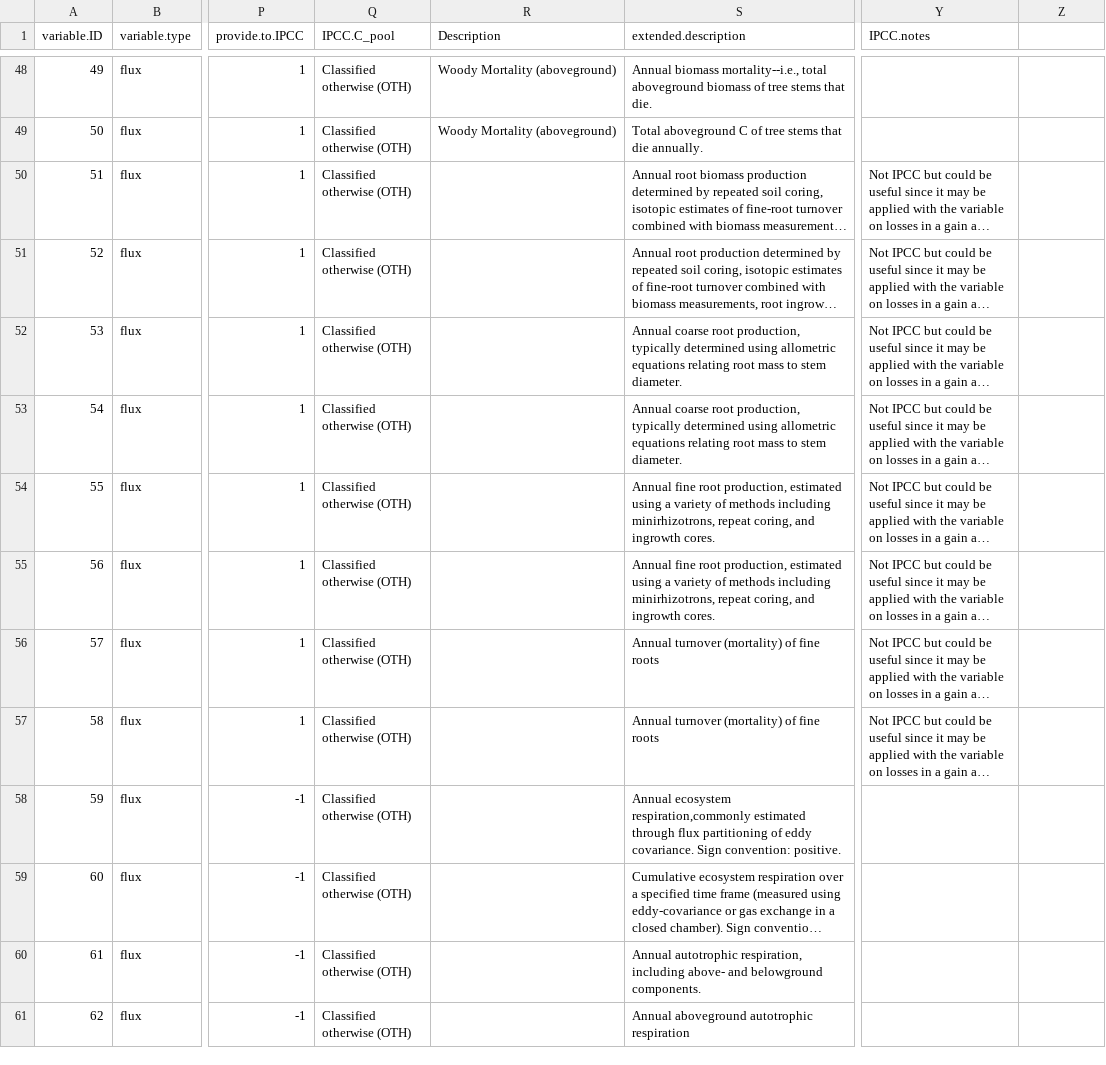
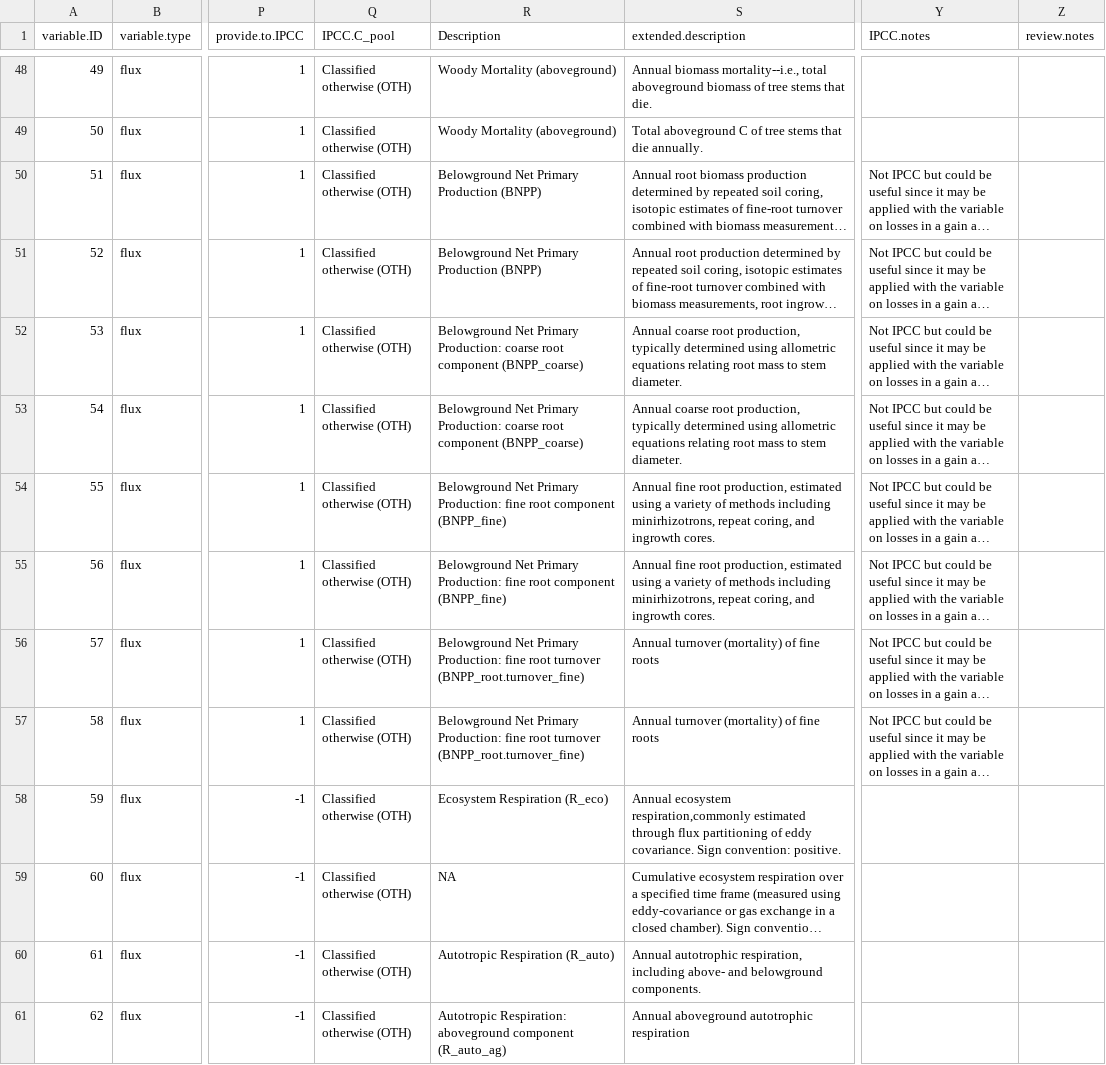
Before and after one commit to forc-db/IPCC-EFDB-integration, a CSV file: doc/ForC-EFDB_mapping/ForC_variables_mapping.csv, drawn as a sheet; only a part is shown, gaps mark what is left out; long unchanged cells end in …; the diff covers the shown part only; the diff names each change by its address in the sheet, - before the commit and + after, or states it on an @@ line.

```diff
--- a/doc/ForC-EFDB_mapping/ForC_variables_mapping.csv
+++ b/doc/ForC-EFDB_mapping/ForC_variables_mapping.csv
-Z1: (empty)
+Z1: review.notes
-R50:R51 (Description): (empty)
+R50:R51 (Description): Belowground Net Primary Production (BNPP)
-R52:R53 (Description): (empty)
+R52:R53 (Description): Belowground Net Primary Production: coarse root component (BNPP_coarse)
-R54:R55 (Description): (empty)
+R54:R55 (Description): Belowground Net Primary Production: fine root component (BNPP_fine)
-R56:R57 (Description): (empty)
+R56:R57 (Description): Belowground Net Primary Production: fine root turnover (BNPP_root.turnover_fine)
-R58 (Description): (empty)
+R58 (Description): Ecosystem Respiration (R_eco)
-R59 (Description): (empty)
+R59 (Description): NA
-R60 (Description): (empty)
+R60 (Description): Autotropic Respiration (R_auto)
-R61 (Description): (empty)
+R61 (Description): Autotropic Respiration: aboveground component (R_auto_ag)
```
Also changed, not shown: 21 edited cells elsewhere in this file.
